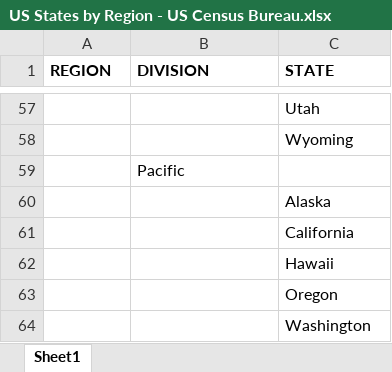
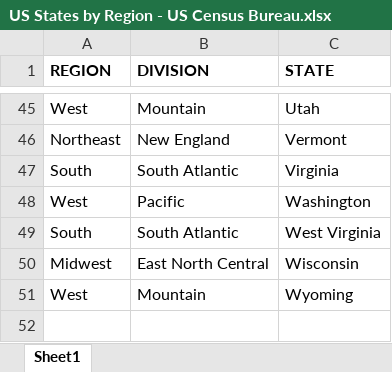
Before and after one commit to svraman1991/data-512-homework_2, an Excel workbook: Input Files/US States by Region - US Census Bureau.xlsx, sheet Sheet1, drawn as a sheet; only a part is shown, gaps mark what is left out; values as stored, in another font and other column widths than the file's, no borders; charts and pictures not drawn; removed rows and columns are numbered as before the commit, all else as after; the diff covers the shown part only; the diff names each change by its address in the sheet, - before the commit and + after, or states it on an @@ line.

```diff
--- a/Input Files/US States by Region - US Census Bureau.xlsx (sheet Sheet1)
+++ b/Input Files/US States by Region - US Census Bureau.xlsx (sheet Sheet1)
-A45 (REGION): (empty)
+A45 (REGION): West
-B45 (DIVISION): (empty)
+B45 (DIVISION): Mountain
-row 58:  |  | Wyoming
-row 59:  | Pacific
-row 60:  |  | Alaska
-row 61:  |  | California
-row 62:  |  | Hawaii
-row 63:  |  | Oregon
+row 46: Northeast | New England | Vermont
+row 47: South | South Atlantic | Virginia
-A48 (REGION): (empty)
+A48 (REGION): West
-B48 (DIVISION): (empty)
+B48 (DIVISION): Pacific
+row 49: South | South Atlantic | West Virginia
+row 50: Midwest | East North Central | Wisconsin
+row 51: West | Mountain | Wyoming
```
Also changed, not shown: 31 added rows, 43 removed rows and 24 edited cells elsewhere in this sheet, charts or pictures, Input Files/NST-EST2022-POP.xlsx, 9 other files.
